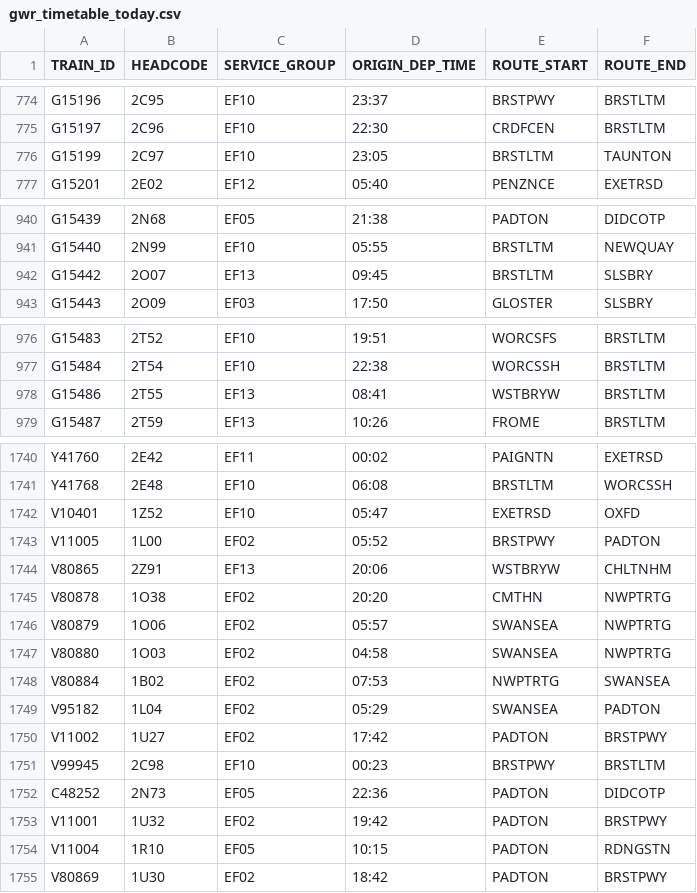
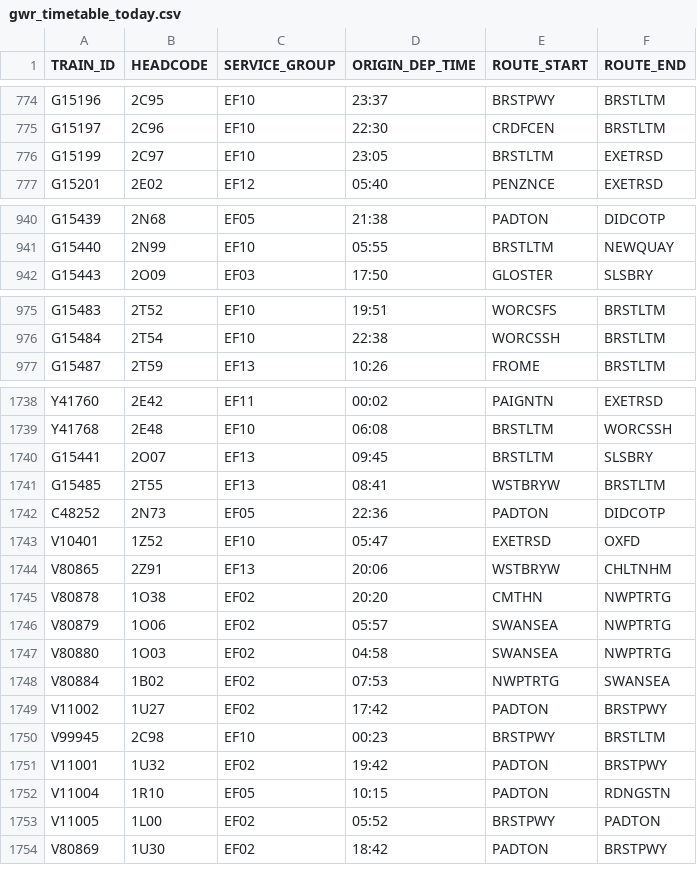
Before and after one commit to tomsmith199202-cloud/gwr_cron_job, a CSV file: gwr_timetable_today.csv, drawn as a sheet; only a part is shown, gaps mark what is left out; removed rows and columns are numbered as before the commit, all else as after; the diff names each change by its address in the sheet, - before the commit and + after, or states it on an @@ line.

```diff
--- a/gwr_timetable_today.csv
+++ b/gwr_timetable_today.csv
-F776 (ROUTE_END): TAUNTON
+F776 (ROUTE_END): EXETRSD
-row 942: G15442 | 2O07 | EF13 | 09:45 | BRSTLTM | SLSBRY
-row 978: G15486 | 2T55 | EF13 | 08:41 | WSTBRYW | BRSTLTM
+row 1740: G15441 | 2O07 | EF13 | 09:45 | BRSTLTM | SLSBRY
+row 1741: G15485 | 2T55 | EF13 | 08:41 | WSTBRYW | BRSTLTM
@@ row 1752 moved to row 1742: C48252 @@
@@ row 1749 moved to row 1762: V95182 @@
@@ row 1743 moved to row 1753: V11005 @@
```
Also changed, not shown: 1 other file.
